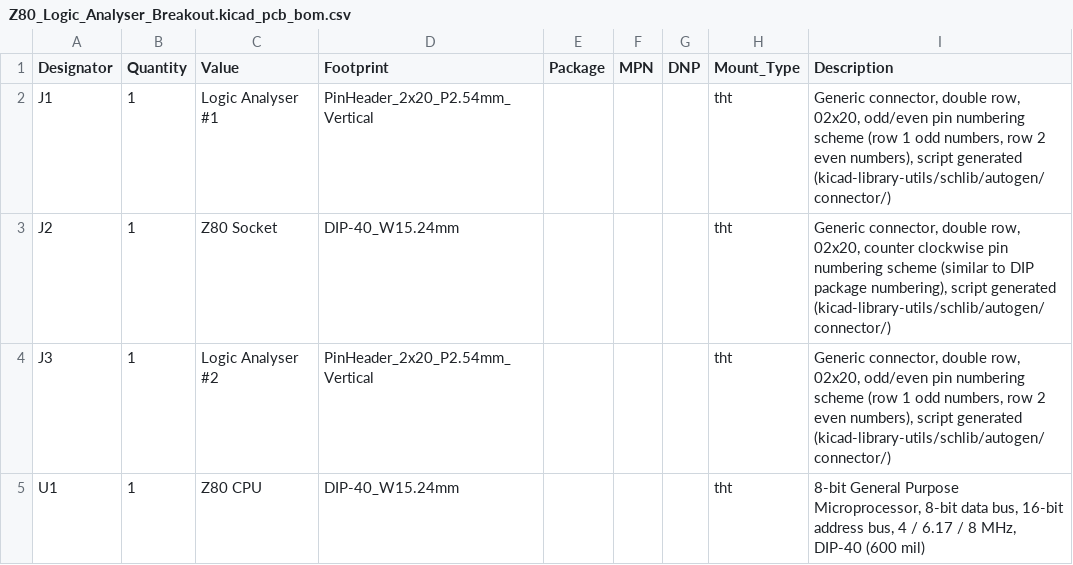
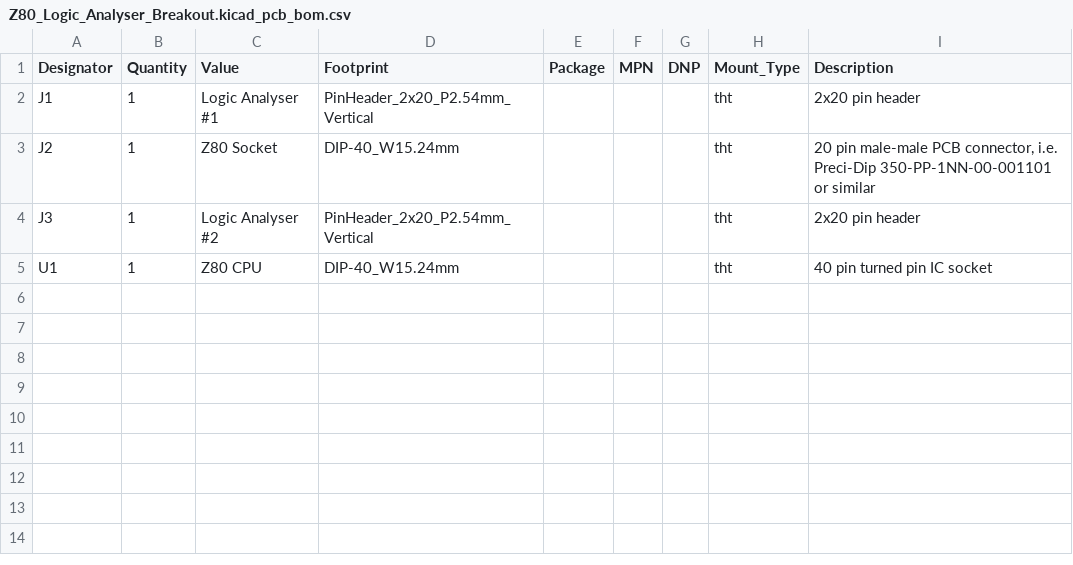
Before and after one commit to 0ddjob/Conversion_Boards, a CSV file: Z80_Logic_Analyser_Breakout/pcbway_production/2025-09-26-17-13-01/Z80_Logic_Analyser_Breakout.kicad_pcb_bom.csv, drawn as a sheet.

```diff
--- a/Z80_Logic_Analyser_Breakout/pcbway_production/2025-09-26-17-13-01/Z80_Logic_Analyser_Breakout.kicad_pcb_bom.csv
+++ b/Z80_Logic_Analyser_Breakout/pcbway_production/2025-09-26-17-13-01/Z80_Logic_Analyser_Breakout.kicad_pcb_bom.csv
@@ -1,5 +1,5 @@
 Designator,Quantity,Value,Footprint,Package,MPN,DNP,Mount_Type,Description
-J1,1,Logic Analyser #1,PinHeader_2x20_P2.54mm_Vertical,,,,tht,"Generic connector, double row, 02x20, odd/even pin numbering scheme (row 1 odd numbers, row 2 even numbers), script generated (kicad-library-utils/schlib/autogen/connector/)"
-J2,1,Z80 Socket,DIP-40_W15.24mm,,,,tht,"Generic connector, double row, 02x20, counter clockwise pin numbering scheme (similar to DIP package numbering), script generated (kicad-library-utils/schlib/autogen/connector/)"
-J3,1,Logic Analyser #2,PinHeader_2x20_P2.54mm_Vertical,,,,tht,"Generic connector, double row, 02x20, odd/even pin numbering scheme (row 1 odd numbers, row 2 even numbers), script generated (kicad-library-utils/schlib/autogen/connector/)"
-U1,1,Z80 CPU,DIP-40_W15.24mm,,,,tht,"8-bit General Purpose Microprocessor, 8-bit data bus, 16-bit address bus, 4 / 6.17 / 8 MHz, DIP-40 (600 mil)"
+J1,1,Logic Analyser #1,PinHeader_2x20_P2.54mm_Vertical,,,,tht,2x20 pin header
+J2,1,Z80 Socket,DIP-40_W15.24mm,,,,tht,"20 pin male-male PCB connector, i.e. Preci-Dip 350-PP-1NN-00-001101 or similar"
+J3,1,Logic Analyser #2,PinHeader_2x20_P2.54mm_Vertical,,,,tht,2x20 pin header
+U1,1,Z80 CPU,DIP-40_W15.24mm,,,,tht,40 pin turned pin IC socket
```
Also changed, not shown: 1 other file.
